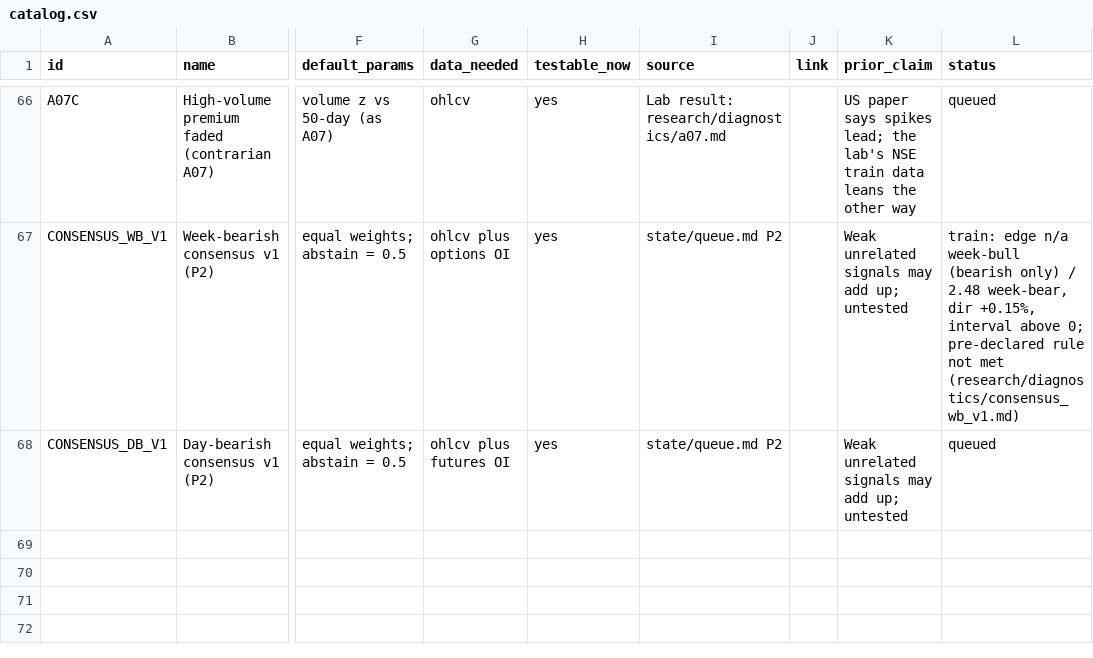
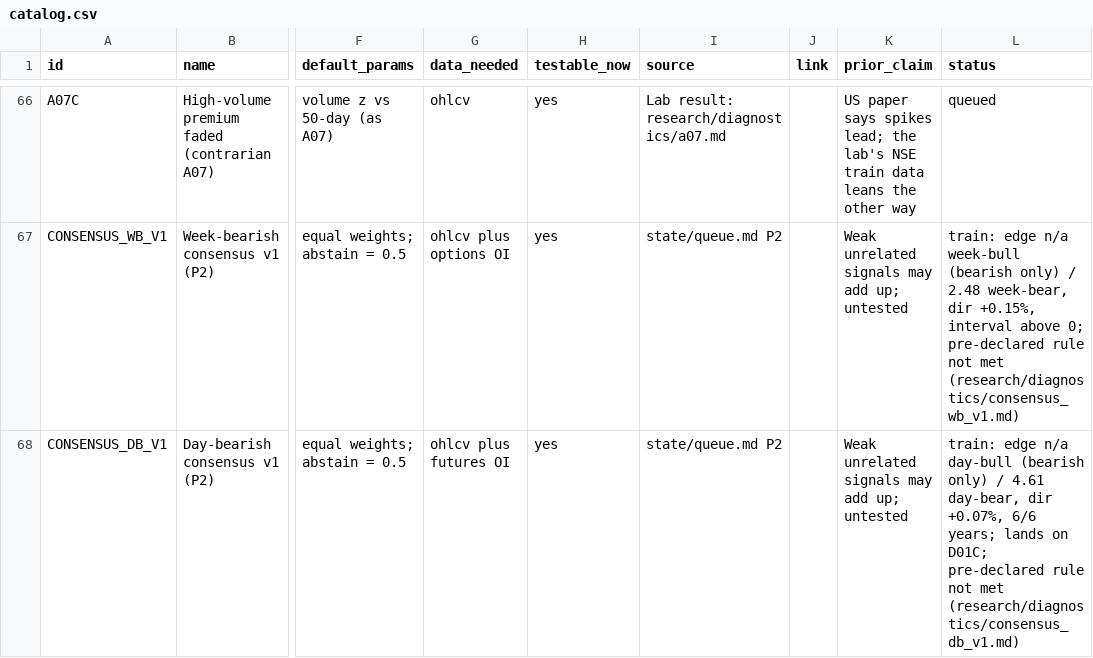
Before and after one commit to Achintya1311/stockstalker-lab, a CSV file: cards/catalog.csv, drawn as a sheet; only a part is shown, gaps mark what is left out; the diff names each change by its address in the sheet, - before the commit and + after, or states it on an @@ line.

```diff
--- a/cards/catalog.csv
+++ b/cards/catalog.csv
-L68 (status): queued
+L68 (status): train: edge n/a day-bull (bearish only) / 4.61 day-bear, dir +0.07%, 6/6 years; lands on D01C; pre-declared rule not met (research/diagnostics/consensus_db_v1.md)
```
Also changed, not shown: 5 other files.
